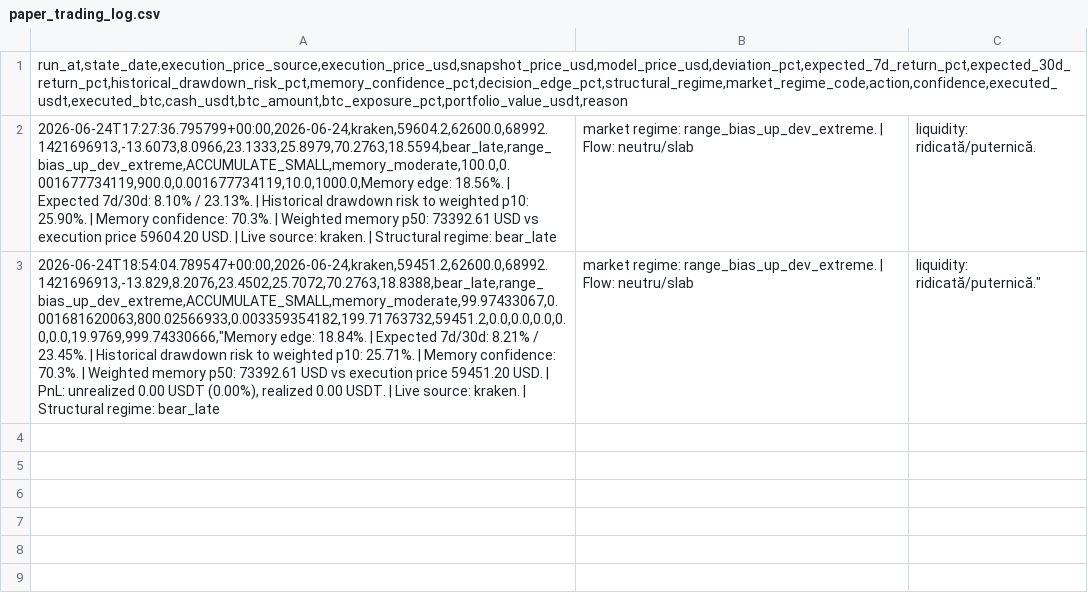
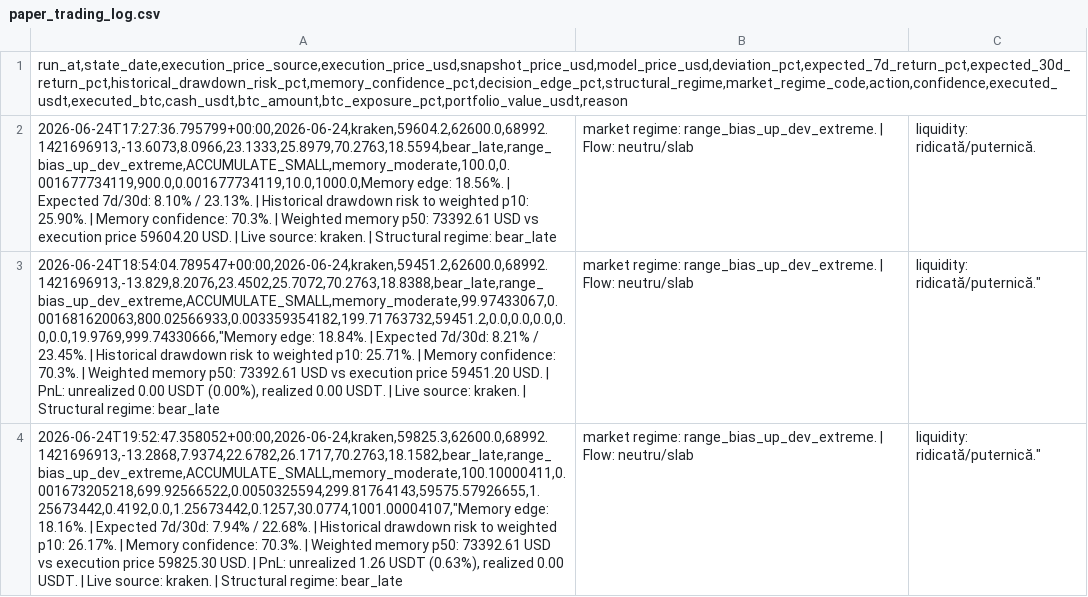
Before and after one commit to trendyiptv-a11y/Bitcoin, a CSV file: btc-swing-strategy/paper_trading_log.csv, drawn as a sheet; the diff names each change by its address in the sheet, - before the commit and + after, or states it on an @@ line.

```diff
--- a/btc-swing-strategy/paper_trading_log.csv
+++ b/btc-swing-strategy/paper_trading_log.csv
+row 4: 2026-06-24T19:52:47.358052+00:00,2026-06-24,kraken,59825.3,62600.0,68992.1421696913,-13.2868,7.9374,22.6782,26.1717,70.2763,18.1582,bear_late,range_bias_up_dev_extreme,ACCUMULATE_SMALL,memory_moderate,100.10000411,0.001673205218,699.92566522,0.0050325594,299.81764143,59575.57926655,1.25673442,0.4192,0.0,1.25673442,0.1257,30.0774,1001.00004107,"Memory edge: 18.16%. | Expected 7d/30d: 7.94% / 22.68%. | Historical drawdown risk to weighted p10: 26.17%. | Memory confidence: 70.3%. | Weighted memory p50: 73392.61 USD vs execution price 59825.30 USD. | PnL: unrealized 1.26 USDT (0.63%), realized 0.00 USDT. | Live source: kraken. | Structural regime: bear_late | market regime: range_bias_up_dev_extreme. | Flow: neutru/slab | liquidity: ridicată/puternică."
```
Also changed, not shown: 2 other files.
